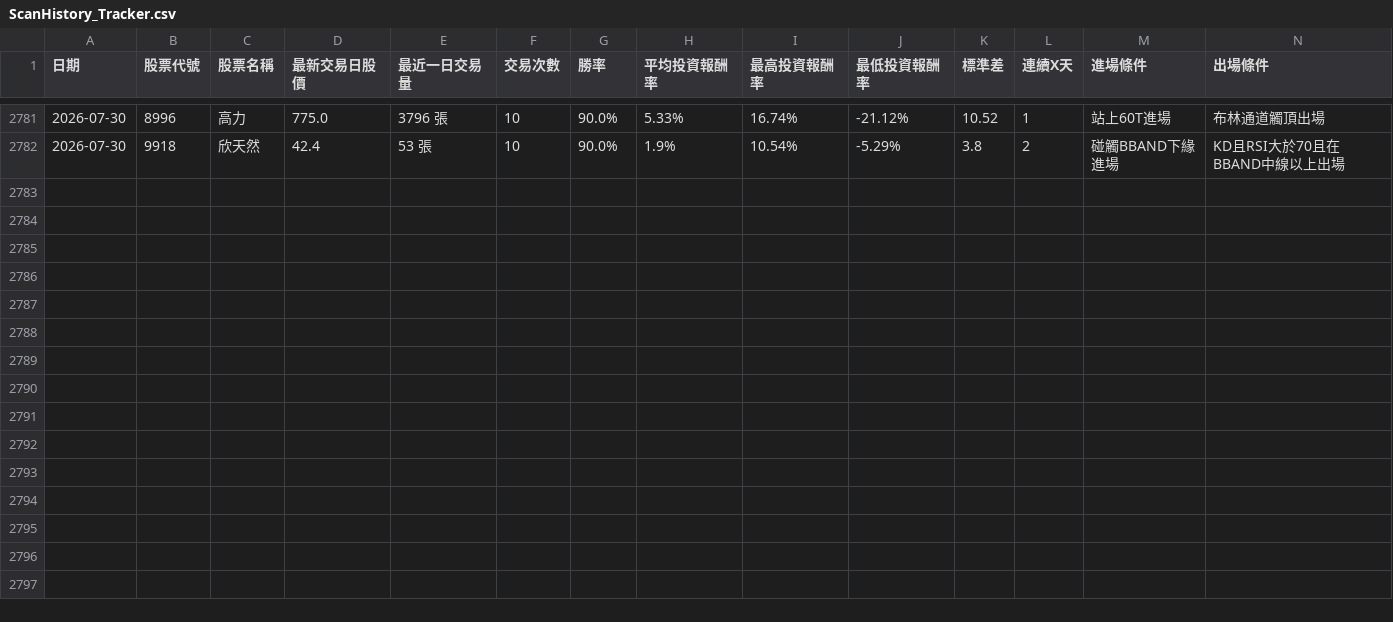
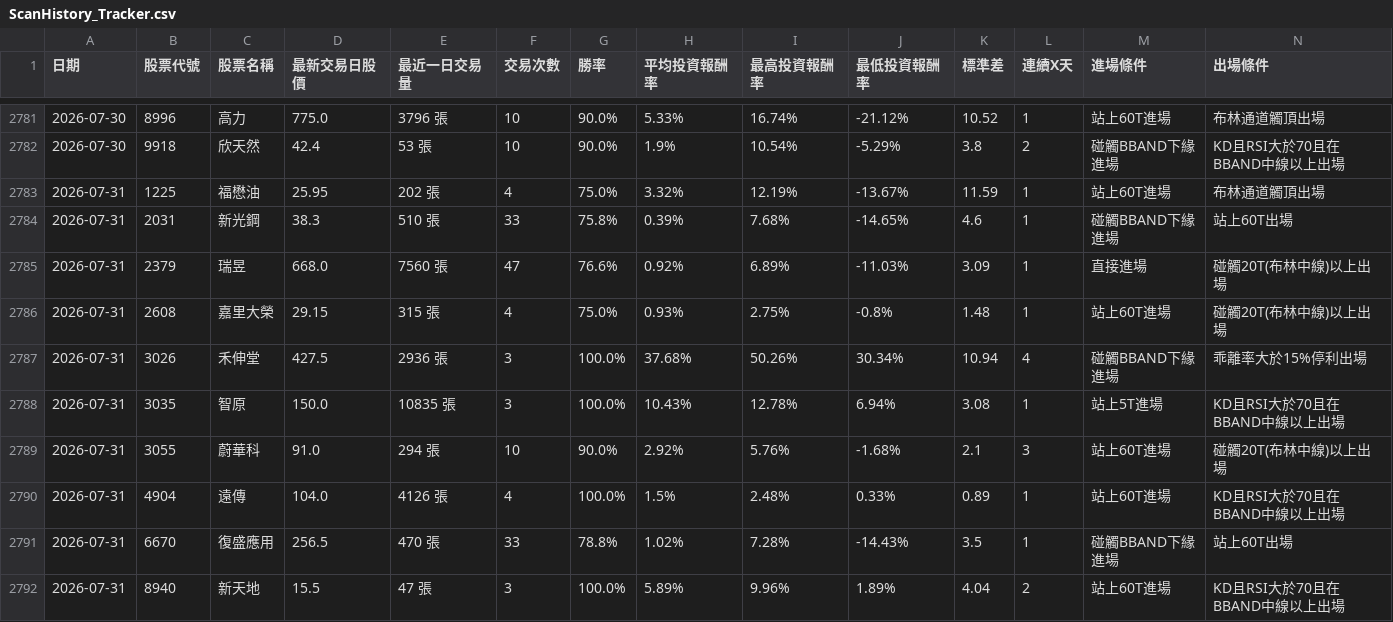
Before and after one commit to chunhungko80625/StockAnalysis, a CSV file: ScanHistory_Tracker.csv, drawn as a sheet; only a part is shown, gaps mark what is left out; rows hold the shown columns only; the diff names each change by its address in the sheet, - before the commit and + after, or states it on an @@ line.

```diff
--- a/ScanHistory_Tracker.csv
+++ b/ScanHistory_Tracker.csv
+row 2783: 2026-07-31 | 1225 | 福懋油 | 25.95 | 202 張 | 4 | 75.0% | 3.32% | 12.19% | -13.67% | 11.59 | 1 | 站上60T進場 | 布林通道觸頂出場
+row 2784: 2026-07-31 | 2031 | 新光鋼 | 38.3 | 510 張 | 33 | 75.8% | 0.39% | 7.68% | -14.65% | 4.6 | 1 | 碰觸BBAND下緣進場 | 站上60T出場
+row 2785: 2026-07-31 | 2379 | 瑞昱 | 668.0 | 7560 張 | 47 | 76.6% | 0.92% | 6.89% | -11.03% | 3.09 | 1 | 直接進場 | 碰觸20T(布林中線)以上出場
+row 2786: 2026-07-31 | 2608 | 嘉里大榮 | 29.15 | 315 張 | 4 | 75.0% | 0.93% | 2.75% | -0.8% | 1.48 | 1 | 站上60T進場 | 碰觸20T(布林中線)以上出場
+row 2787: 2026-07-31 | 3026 | 禾伸堂 | 427.5 | 2936 張 | 3 | 100.0% | 37.68% | 50.26% | 30.34% | 10.94 | 4 | 碰觸BBAND下緣進場 | 乖離率大於15%停利出場
+row 2788: 2026-07-31 | 3035 | 智原 | 150.0 | 10835 張 | 3 | 100.0% | 10.43% | 12.78% | 6.94% | 3.08 | 1 | 站上5T進場 | KD且RSI大於70且在BBAND中線以上出場
+row 2789: 2026-07-31 | 3055 | 蔚華科 | 91.0 | 294 張 | 10 | 90.0% | 2.92% | 5.76% | -1.68% | 2.1 | 3 | 站上60T進場 | 碰觸20T(布林中線)以上出場
+row 2790: 2026-07-31 | 4904 | 遠傳 | 104.0 | 4126 張 | 4 | 100.0% | 1.5% | 2.48% | 0.33% | 0.89 | 1 | 站上60T進場 | KD且RSI大於70且在BBAND中線以上出場
+row 2791: 2026-07-31 | 6670 | 復盛應用 | 256.5 | 470 張 | 33 | 78.8% | 1.02% | 7.28% | -14.43% | 3.5 | 1 | 碰觸BBAND下緣進場 | 站上60T出場
+row 2792: 2026-07-31 | 8940 | 新天地 | 15.5 | 47 張 | 3 | 100.0% | 5.89% | 9.96% | 1.89% | 4.04 | 2 | 站上60T進場 | KD且RSI大於70且在BBAND中線以上出場
```
Also changed, not shown: 1 other file.
